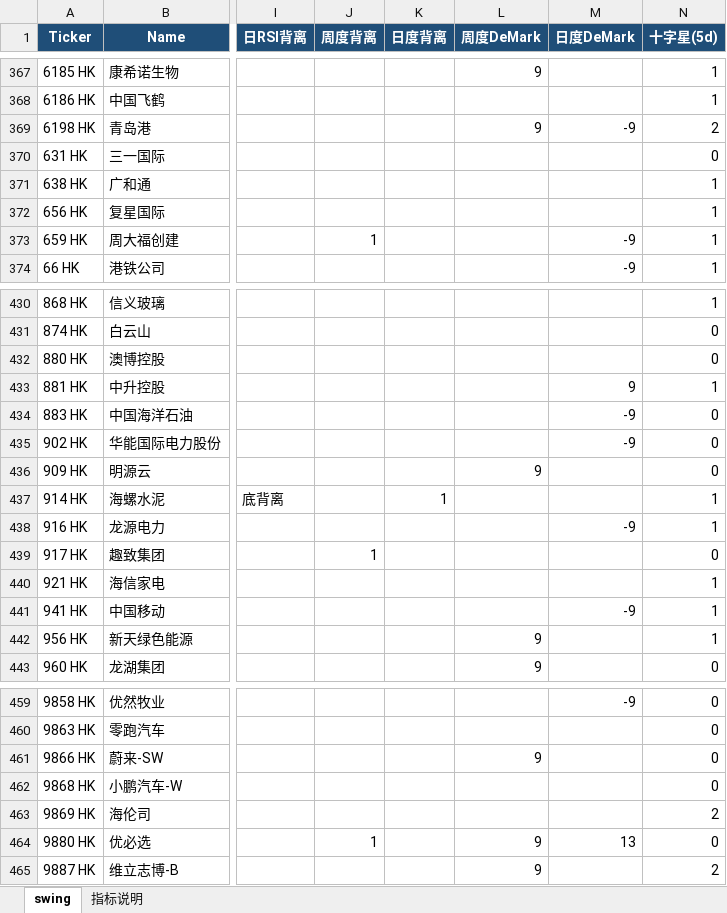
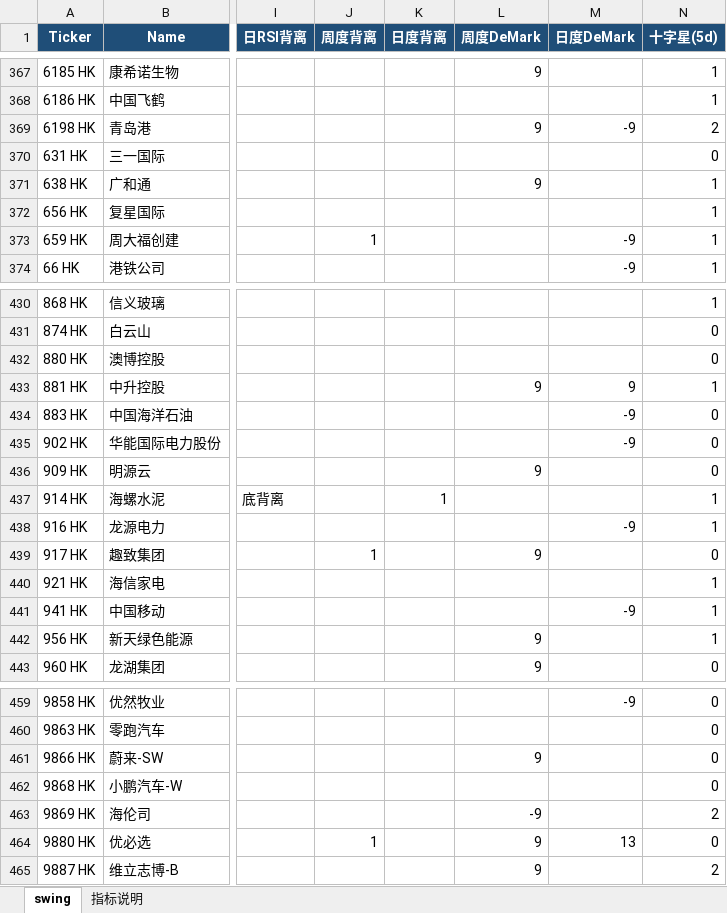
Before and after one commit to jibom/trend-equity-screener, an Excel workbook: hk_swing_pattern/HK_Swing_Pattern.xlsx, sheet swing, drawn as a sheet; only a part is shown, gaps mark what is left out; values as stored, in another font and other column widths than the file's, no borders; the diff covers the shown part only; the diff names each change by its address in the sheet, - before the commit and + after, or states it on an @@ line.

```diff
--- a/hk_swing_pattern/HK_Swing_Pattern.xlsx (sheet swing)
+++ b/hk_swing_pattern/HK_Swing_Pattern.xlsx (sheet swing)
-L371 (周度DeMark): (empty)
+L371 (周度DeMark): 9
-L433 (周度DeMark): (empty)
+L433 (周度DeMark): 9
-L439 (周度DeMark): (empty)
+L439 (周度DeMark): 9
-L463 (周度DeMark): (empty)
+L463 (周度DeMark): -9
```
Also changed, not shown: 12 edited cells elsewhere in this sheet, public/hk_swing_pattern/HK_Swing_Pattern.xlsx, 2 other files.
